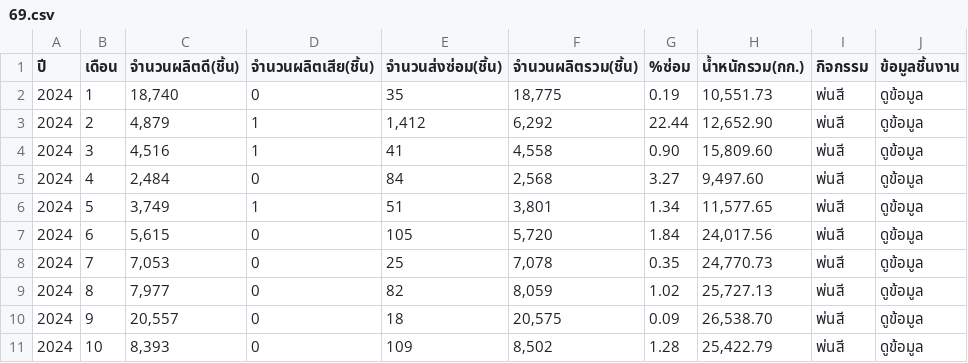
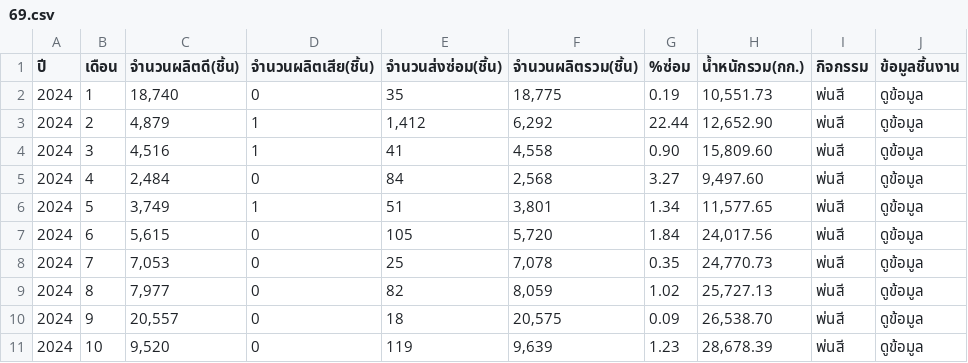
Before and after one commit to bppbendcemb/Scraping, a CSV file: 1_Scraping/CSV/69.csv, drawn as a sheet.

```diff
--- a/1_Scraping/CSV/69.csv
+++ b/1_Scraping/CSV/69.csv
@@ -10,2 +10,2 @@
 2024,9,"20,557",0,18,"20,575",0.09,"26,538.70",พ่นสี,ดูข้อมูล
-2024,10,"8,393",0,109,"8,502",1.28,"25,422.79",พ่นสี,ดูข้อมูล
+2024,10,"9,520",0,119,"9,639",1.23,"28,678.39",พ่นสี,ดูข้อมูล
```
Also changed, not shown: 1_Scraping/CSV/50_Deliver.csv, 2_Calculate/CSV/10.csv, 37 other files.
